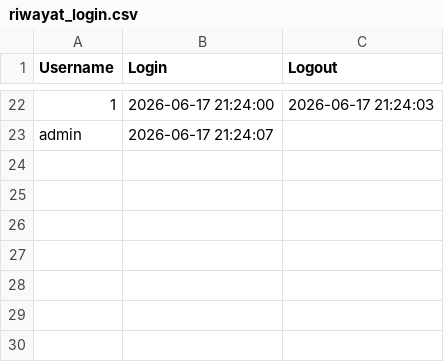
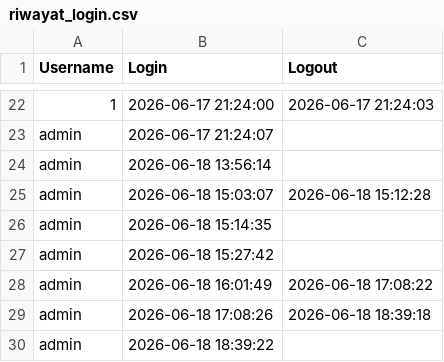
Before and after one commit to raihanalinsky/uas, a CSV file: database/riwayat_login.csv, drawn as a sheet; only a part is shown, gaps mark what is left out; the diff names each change by its address in the sheet, - before the commit and + after, or states it on an @@ line.

```diff
--- a/database/riwayat_login.csv
+++ b/database/riwayat_login.csv
+row 24: admin | 2026-06-18 13:56:14
+row 25: admin | 2026-06-18 15:03:07 | 2026-06-18 15:12:28
+row 26: admin | 2026-06-18 15:14:35
+row 27: admin | 2026-06-18 15:27:42
+row 28: admin | 2026-06-18 16:01:49 | 2026-06-18 17:08:22
+row 29: admin | 2026-06-18 17:08:26 | 2026-06-18 18:39:18
+row 30: admin | 2026-06-18 18:39:22
```
Also changed, not shown: 15 other files.
